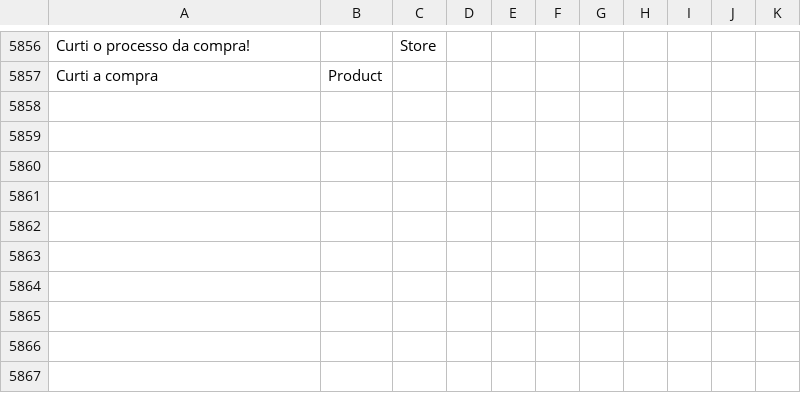
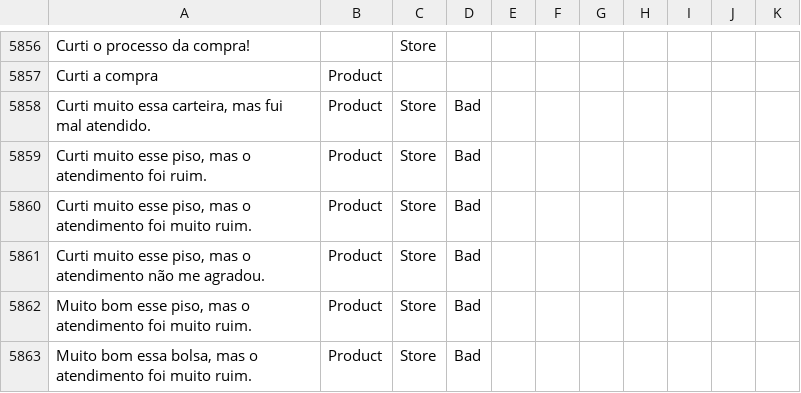
Before and after one commit to diegothuran/Rambo, a CSV file: textClassification/SentimentAnalisys/Data/database.csv, drawn as a sheet; only a part is shown, gaps mark what is left out; the diff names each change by its address in the sheet, - before the commit and + after, or states it on an @@ line.

```diff
--- a/textClassification/SentimentAnalisys/Data/database.csv
+++ b/textClassification/SentimentAnalisys/Data/database.csv
+row 5858: Curti muito essa carteira, mas fui mal atendido. | Product | Store | Bad
+row 5859: Curti muito esse piso, mas o atendimento foi ruim. | Product | Store | Bad
+row 5860: Curti muito esse piso, mas o atendimento foi muito ruim. | Product | Store | Bad
+row 5861: Curti muito esse piso, mas o atendimento não me agradou. | Product | Store | Bad
+row 5862: Muito bom esse piso, mas o atendimento foi muito ruim. | Product | Store | Bad
+row 5863: Muito bom essa bolsa, mas o atendimento foi muito ruim. | Product | Store | Bad
```
Also changed, not shown: 3 other files.
